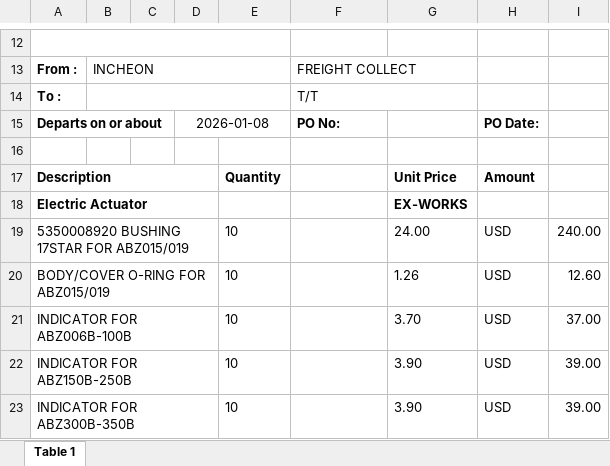
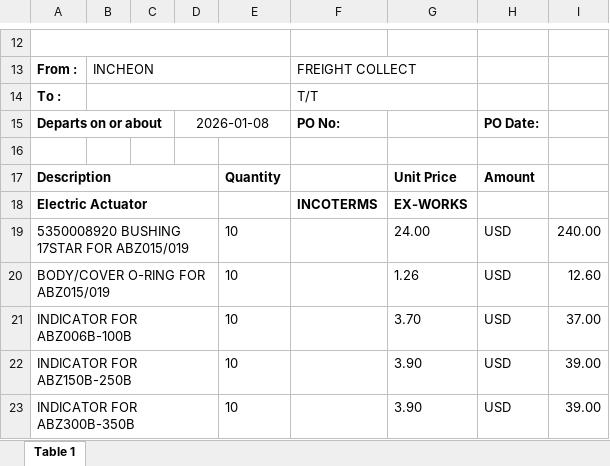
Before and after one commit to JeongTaekBang/noahAutomation, an Excel workbook: templates/commercial_invoice.xlsx, sheet Table 1, drawn as a sheet; only a part is shown, gaps mark what is left out; values as stored, in another font and other column widths than the file's, no borders; charts and pictures not drawn; the diff names each change by its address in the sheet, - before the commit and + after, or states it on an @@ line.

```diff
--- a/templates/commercial_invoice.xlsx (sheet Table 1)
+++ b/templates/commercial_invoice.xlsx (sheet Table 1)
-F18: (empty)
+F18: INCOTERMS
```
Also changed, not shown: charts or pictures, templates/final_invoice.xlsx, templates/packing_list.xlsx, 5 other files.
